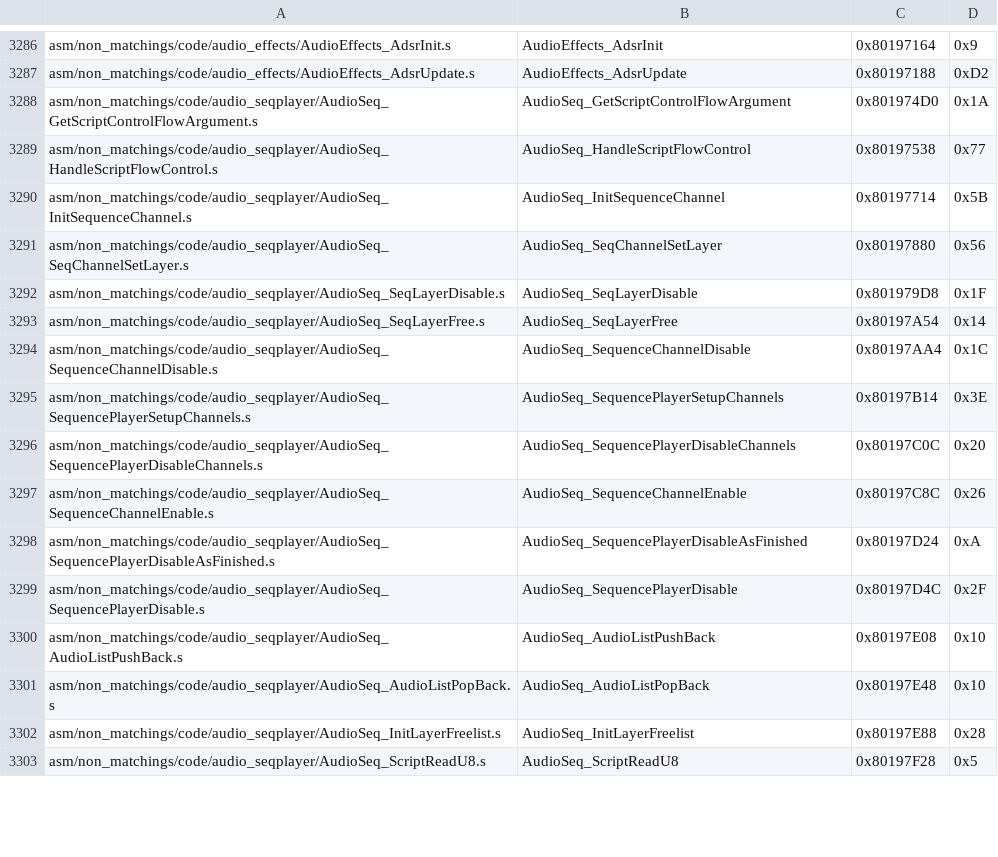
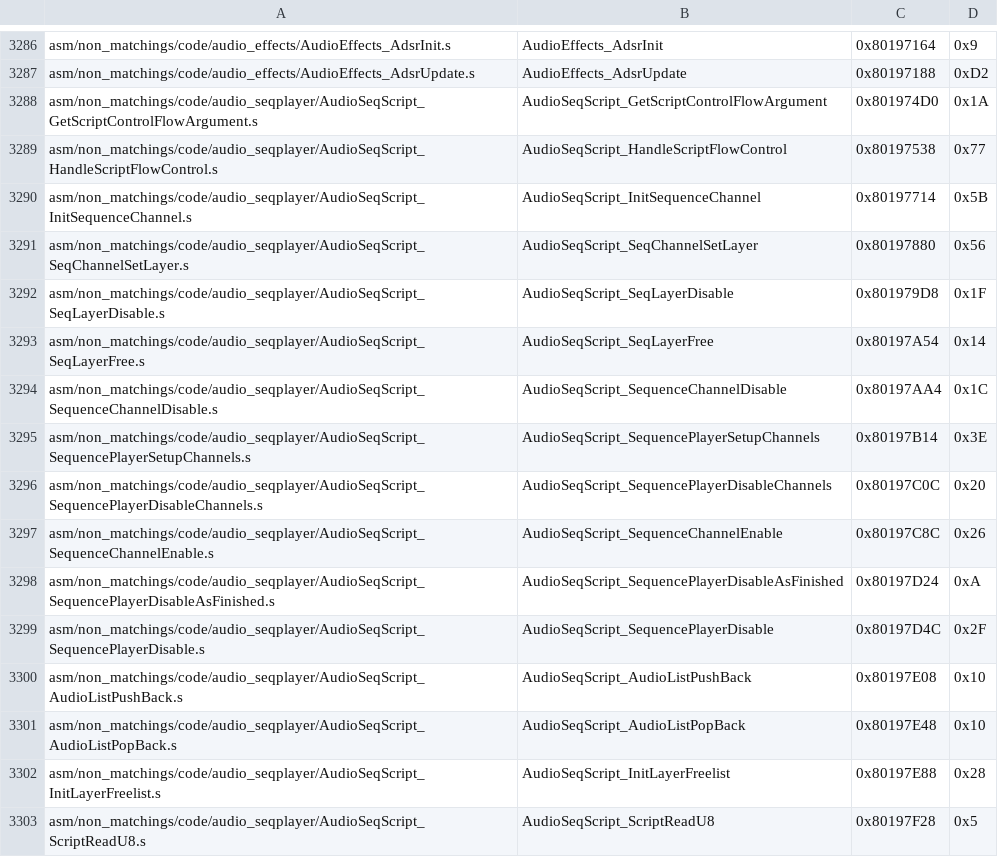
Before and after one commit to engineer124/mm, a CSV file: tools/sizes/code_functions.csv, drawn as a sheet; only a part is shown, gaps mark what is left out; the diff covers the shown part only.

```diff
--- a/tools/sizes/code_functions.csv
+++ b/tools/sizes/code_functions.csv
@@ -3287,17 +3287,17 @@ asm/non_matchings/code/audio_effects/AudioEffects_AdsrInit.s,AudioEffects_AdsrIn
 asm/non_matchings/code/audio_effects/AudioEffects_AdsrUpdate.s,AudioEffects_AdsrUpdate,0x80197188,0xD2
-asm/non_matchings/code/audio_seqplayer/AudioSeq_GetScriptControlFlowArgument.s,AudioSeq_GetScriptControlFlowArgument,0x801974D0,0x1A
-asm/non_matchings/code/audio_seqplayer/AudioSeq_HandleScriptFlowControl.s,AudioSeq_HandleScriptFlowControl,0x80197538,0x77
-asm/non_matchings/code/audio_seqplayer/AudioSeq_InitSequenceChannel.s,AudioSeq_InitSequenceChannel,0x80197714,0x5B
-asm/non_matchings/code/audio_seqplayer/AudioSeq_SeqChannelSetLayer.s,AudioSeq_SeqChannelSetLayer,0x80197880,0x56
-asm/non_matchings/code/audio_seqplayer/AudioSeq_SeqLayerDisable.s,AudioSeq_SeqLayerDisable,0x801979D8,0x1F
-asm/non_matchings/code/audio_seqplayer/AudioSeq_SeqLayerFree.s,AudioSeq_SeqLayerFree,0x80197A54,0x14
-asm/non_matchings/code/audio_seqplayer/AudioSeq_SequenceChannelDisable.s,AudioSeq_SequenceChannelDisable,0x80197AA4,0x1C
-asm/non_matchings/code/audio_seqplayer/AudioSeq_SequencePlayerSetupChannels.s,AudioSeq_SequencePlayerSetupChannels,0x80197B14,0x3E
-asm/non_matchings/code/audio_seqplayer/AudioSeq_SequencePlayerDisableChannels.s,AudioSeq_SequencePlayerDisableChannels,0x80197C0C,0x20
-asm/non_matchings/code/audio_seqplayer/AudioSeq_SequenceChannelEnable.s,AudioSeq_SequenceChannelEnable,0x80197C8C,0x26
-asm/non_matchings/code/audio_seqplayer/AudioSeq_SequencePlayerDisableAsFinished.s,AudioSeq_SequencePlayerDisableAsFinished,0x80197D24,0xA
-asm/non_matchings/code/audio_seqplayer/AudioSeq_SequencePlayerDisable.s,AudioSeq_SequencePlayerDisable,0x80197D4C,0x2F
-asm/non_matchings/code/audio_seqplayer/AudioSeq_AudioListPushBack.s,AudioSeq_AudioListPushBack,0x80197E08,0x10
-asm/non_matchings/code/audio_seqplayer/AudioSeq_AudioListPopBack.s,AudioSeq_AudioListPopBack,0x80197E48,0x10
-asm/non_matchings/code/audio_seqplayer/AudioSeq_InitLayerFreelist.s,AudioSeq_InitLayerFreelist,0x80197E88,0x28
-asm/non_matchings/code/audio_seqplayer/AudioSeq_ScriptReadU8.s,AudioSeq_ScriptReadU8,0x80197F28,0x5
+asm/non_matchings/code/audio_seqplayer/AudioSeqScript_GetScriptControlFlowArgument.s,AudioSeqScript_GetScriptControlFlowArgument,0x801974D0,0x1A
+asm/non_matchings/code/audio_seqplayer/AudioSeqScript_HandleScriptFlowControl.s,AudioSeqScript_HandleScriptFlowControl,0x80197538,0x77
+asm/non_matchings/code/audio_seqplayer/AudioSeqScript_InitSequenceChannel.s,AudioSeqScript_InitSequenceChannel,0x80197714,0x5B
+asm/non_matchings/code/audio_seqplayer/AudioSeqScript_SeqChannelSetLayer.s,AudioSeqScript_SeqChannelSetLayer,0x80197880,0x56
+asm/non_matchings/code/audio_seqplayer/AudioSeqScript_SeqLayerDisable.s,AudioSeqScript_SeqLayerDisable,0x801979D8,0x1F
+asm/non_matchings/code/audio_seqplayer/AudioSeqScript_SeqLayerFree.s,AudioSeqScript_SeqLayerFree,0x80197A54,0x14
+asm/non_matchings/code/audio_seqplayer/AudioSeqScript_SequenceChannelDisable.s,AudioSeqScript_SequenceChannelDisable,0x80197AA4,0x1C
+asm/non_matchings/code/audio_seqplayer/AudioSeqScript_SequencePlayerSetupChannels.s,AudioSeqScript_SequencePlayerSetupChannels,0x80197B14,0x3E
+asm/non_matchings/code/audio_seqplayer/AudioSeqScript_SequencePlayerDisableChannels.s,AudioSeqScript_SequencePlayerDisableChannels,0x80197C0C,0x20
+asm/non_matchings/code/audio_seqplayer/AudioSeqScript_SequenceChannelEnable.s,AudioSeqScript_SequenceChannelEnable,0x80197C8C,0x26
+asm/non_matchings/code/audio_seqplayer/AudioSeqScript_SequencePlayerDisableAsFinished.s,AudioSeqScript_SequencePlayerDisableAsFinished,0x80197D24,0xA
+asm/non_matchings/code/audio_seqplayer/AudioSeqScript_SequencePlayerDisable.s,AudioSeqScript_SequencePlayerDisable,0x80197D4C,0x2F
+asm/non_matchings/code/audio_seqplayer/AudioSeqScript_AudioListPushBack.s,AudioSeqScript_AudioListPushBack,0x80197E08,0x10
+asm/non_matchings/code/audio_seqplayer/AudioSeqScript_AudioListPopBack.s,AudioSeqScript_AudioListPopBack,0x80197E48,0x10
+asm/non_matchings/code/audio_seqplayer/AudioSeqScript_InitLayerFreelist.s,AudioSeqScript_InitLayerFreelist,0x80197E88,0x28
+asm/non_matchings/code/audio_seqplayer/AudioSeqScript_ScriptReadU8.s,AudioSeqScript_ScriptReadU8,0x80197F28,0x5
```
Also changed, not shown: 72 edited cells elsewhere in this file, 20 other files.
